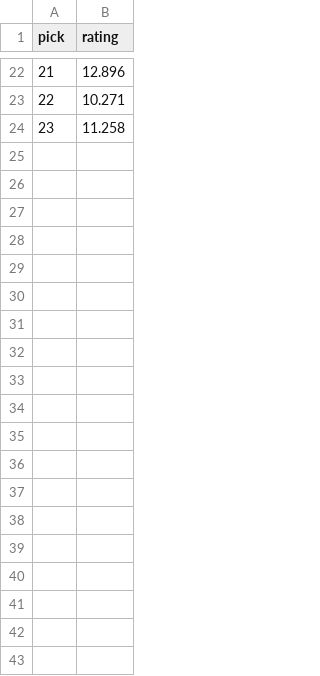
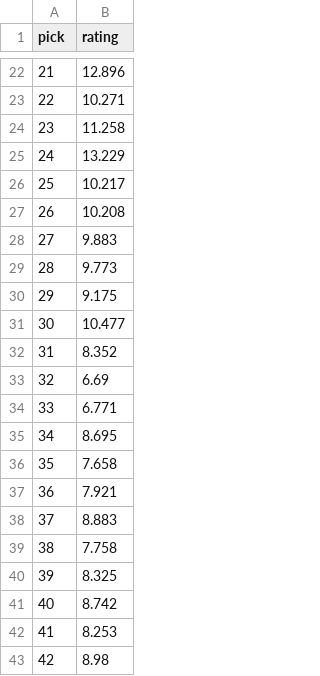
Before and after one commit to rentaow/project498, a TSV file: public/data.tsv, drawn as a sheet; only a part is shown, gaps mark what is left out; the diff covers the shown part only.

```diff
--- a/public/data.tsv
+++ b/public/data.tsv
@@ -24 +24,20 @@ pick	rating
 23	11.258
+24	13.229	
+25	10.217
+26	10.208
+27	9.883
+28	9.773
+29	9.175
+30	10.477
+31	8.352
+32	6.69
+33	6.771
+34	8.695
+35	7.658
+36	7.921
+37	8.883
+38	7.758
+39	8.325
+40	8.742
+41	8.253
+42	8.98
```
Also changed, not shown: 18 added rows elsewhere in this file, 4 other files.
